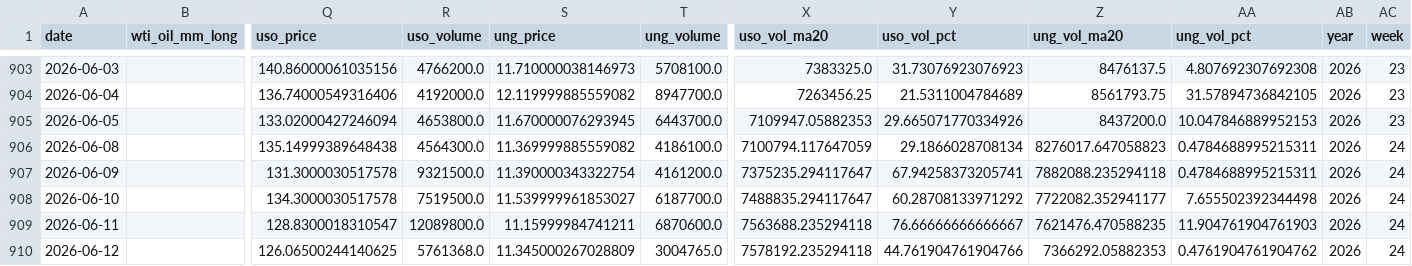
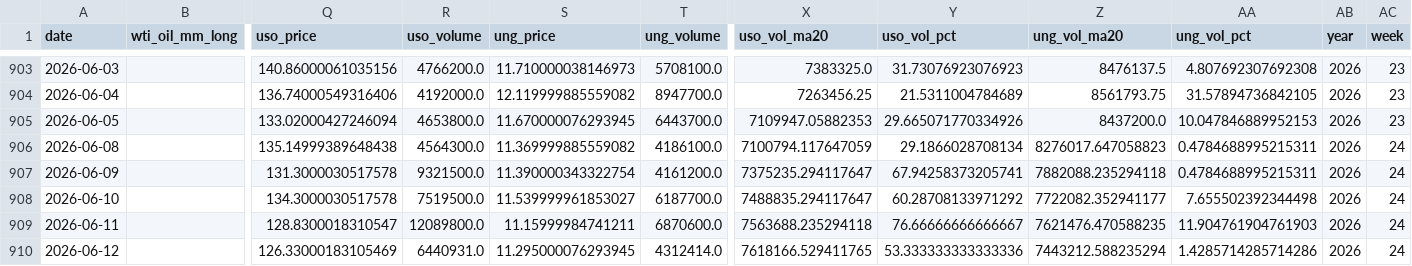
Before and after one commit to ela113arm-arch/macro-data-tracker, a CSV file: data/cftc_positioning.csv, drawn as a sheet; only a part is shown, gaps mark what is left out; removed rows and columns are numbered as before the commit, all else as after; rows hold the shown columns only; the diff names each change by its address in the sheet, - before the commit and + after, or states it on an @@ line.

```diff
--- a/data/cftc_positioning.csv
+++ b/data/cftc_positioning.csv
-row 910: 2026-06-12 |  | 126.06500244140625 | 5761368.0 | 11.345000267028809 | 3004765.0 | 7578192.235294118 | 44.761904761904766 | 7366292.05882353 | 0.4761904761904762 | 2026 | 24
+row 910: 2026-06-12 |  | 126.33000183105469 | 6440931.0 | 11.295000076293945 | 4312414.0 | 7618166.529411765 | 53.333333333333336 | 7443212.588235294 | 1.4285714285714286 | 2026 | 24
```
Also changed, not shown: data/baltic_dry.csv, data/cot_wti_brent_merged.csv, 10 other files.
